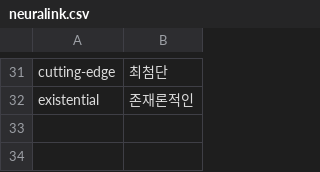
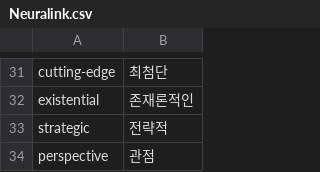
Before and after one commit to sasa10th/vocabQuiz, a CSV file: words/Neuralink.csv (was words/neuralink.csv), drawn as a sheet; only a part is shown, gaps mark what is left out.

Commit message:
Update and rename neuralink.csv to Neuralink.csv

```diff
--- a/words/neuralink.csv
+++ b/words/Neuralink.csv
@@ -32 +32,3 @@ cutting-edge,최첨단
 existential,존재론적인
+strategic,전략적
+perspective,관점
```
